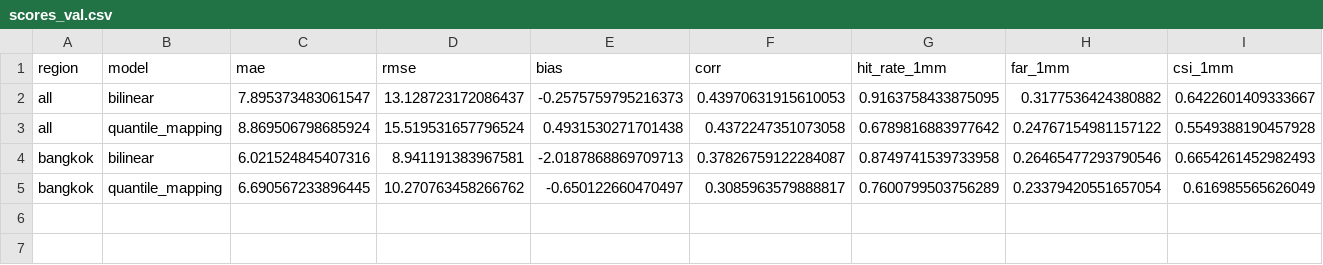
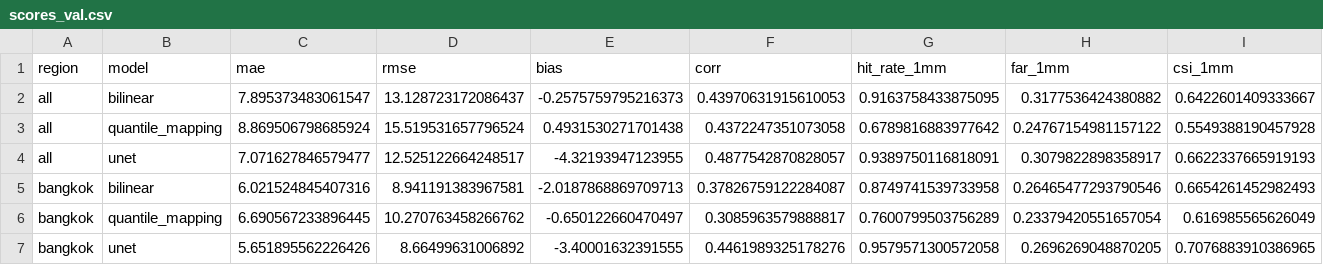
Before and after one commit to Sudaa/Rainfall_downscaling, a CSV file: figures/scores_val.csv, drawn as a sheet; only a part is shown; rows hold the shown columns only; the diff names each change by its address in the sheet, - before the commit and + after, or states it on an @@ line.

```diff
--- a/figures/scores_val.csv
+++ b/figures/scores_val.csv
+row 4: all | unet | 7.071627846579477 | 12.525122664248517 | -4.32193947123955 | 0.4877542870828057 | 0.9389750116818091 | 0.3079822898358917 | 0.6622337665919193
+row 7: bangkok | unet | 5.651895562226426 | 8.66499631006892 | -3.40001632391555 | 0.4461989325178276 | 0.9579571300572058 | 0.2696269048870205 | 0.7076883910386965
```
